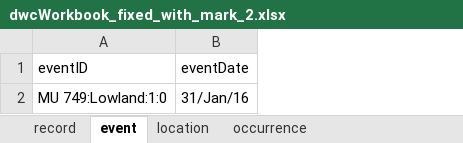
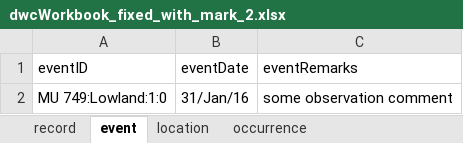
Before and after one commit to bcgov/biohubbc-utils, an Excel workbook: utils/templates/observations/transform/output/dwcWorkbook_fixed_with_mark_2.xlsx, sheet event, drawn as a sheet; values as stored, in another font and other column widths than the file's, no borders; the diff names each change by its address in the sheet, - before the commit and + after, or states it on an @@ line.

```diff
--- a/utils/templates/observations/transform/output/dwcWorkbook_fixed_with_mark_2.xlsx (sheet event)
+++ b/utils/templates/observations/transform/output/dwcWorkbook_fixed_with_mark_2.xlsx (sheet event)
+column C (eventRemarks), row 2: some observation comment
```
Also changed, not shown: sheet measurementOrFact, sheet occurrence, sheet organism, sheet location, utils/templates/observations/transform/input/Moose_Aerial_Transect_Distance_Sampling_Survey_2.0_Test_Data.xlsx, 14 other files.
